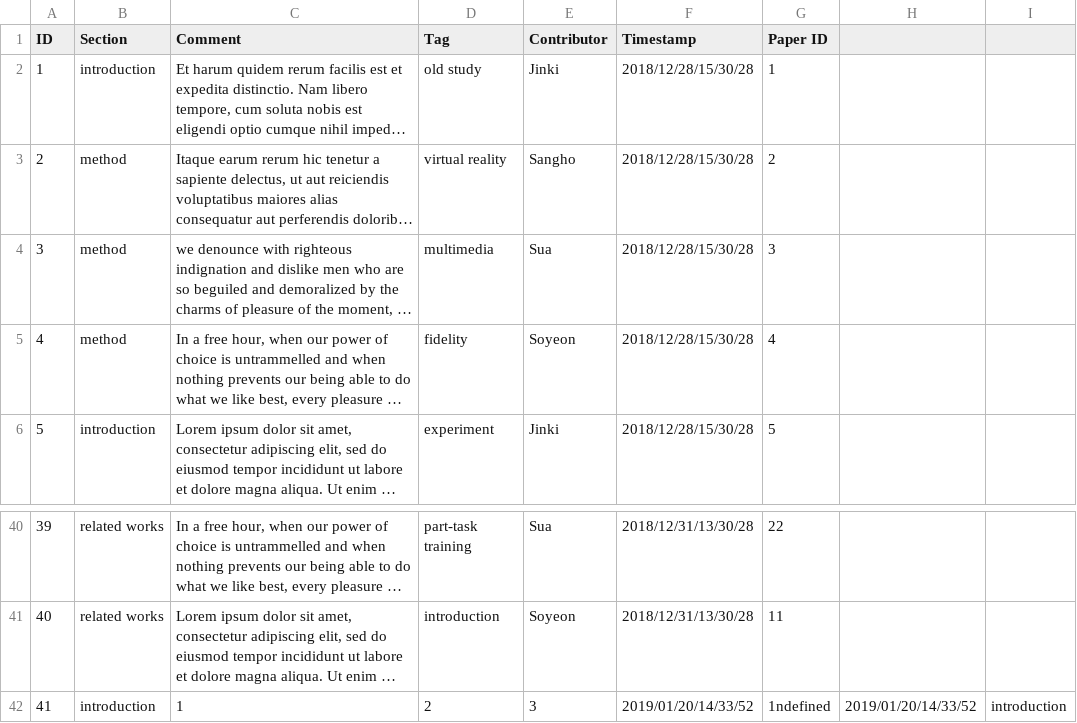
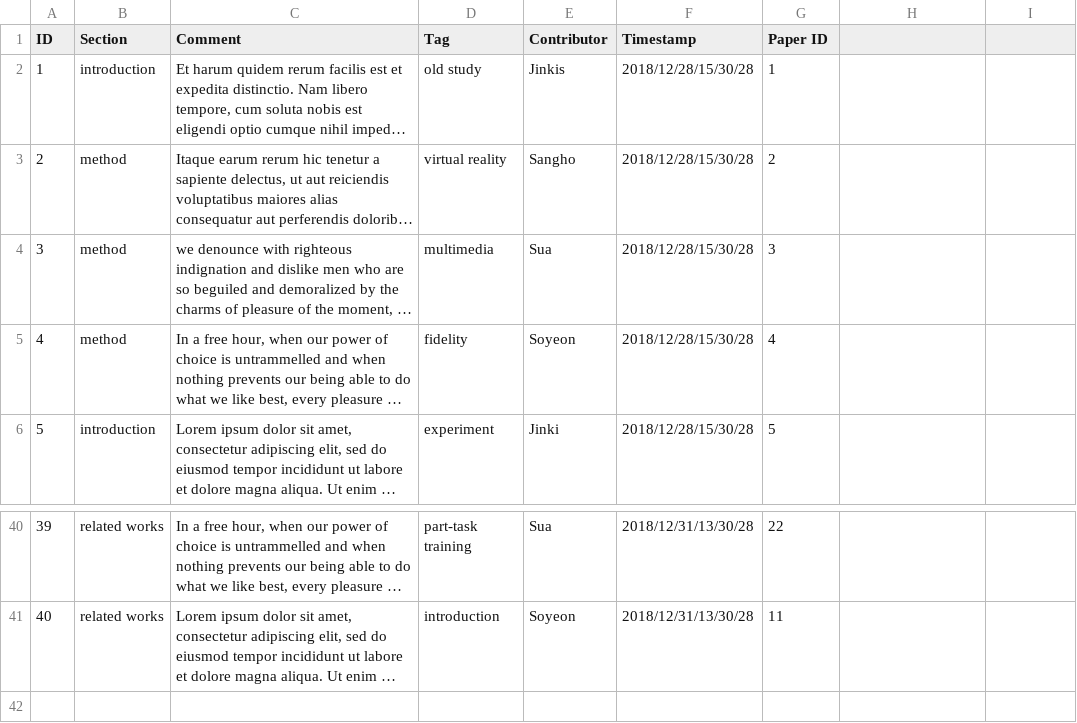
Before and after one commit to VirtualityForSafety/SharePaper, a CSV file: metadata/tags.csv, drawn as a sheet; only a part is shown, gaps mark what is left out; long unchanged cells end in …; the diff names each change by its address in the sheet, - before the commit and + after, or states it on an @@ line.

```diff
--- a/metadata/tags.csv
+++ b/metadata/tags.csv
-E2 (Contributor): Jinki
+E2 (Contributor): Jinkis
-row 42: 41 | introduction | 1 | 2 | 3 | 2019/01/20/14/33/52 | 1ndefined | 2019/01/20/14/33/52 | introduction
```
Also changed, not shown: metadata/papers.csv, 10 other files.
